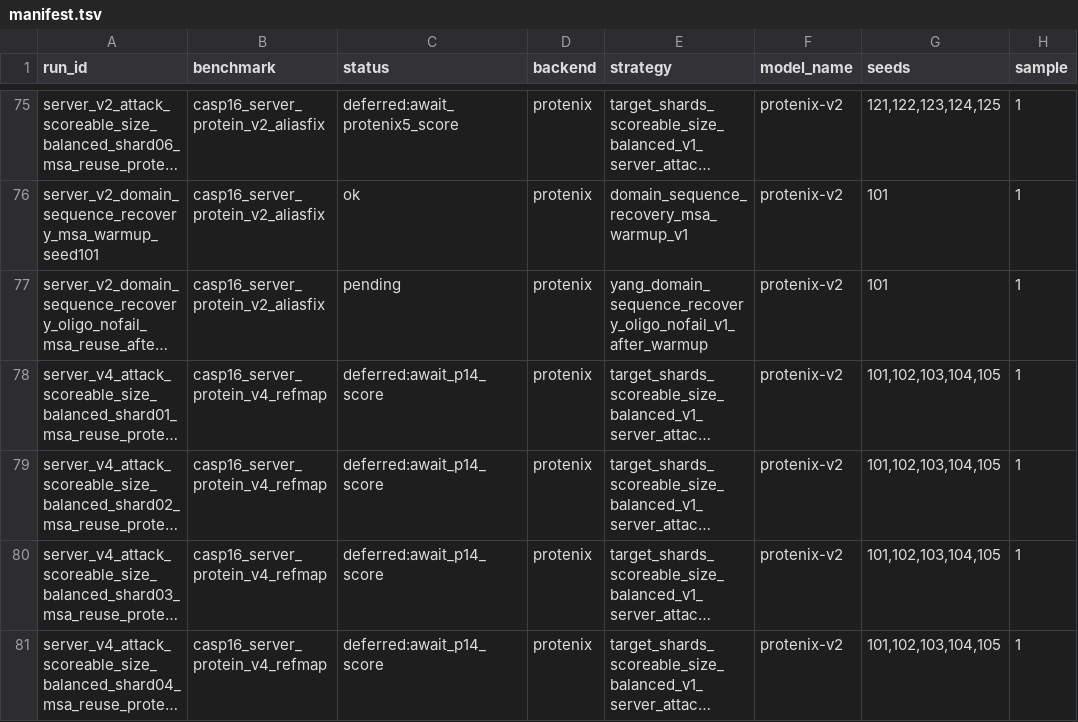
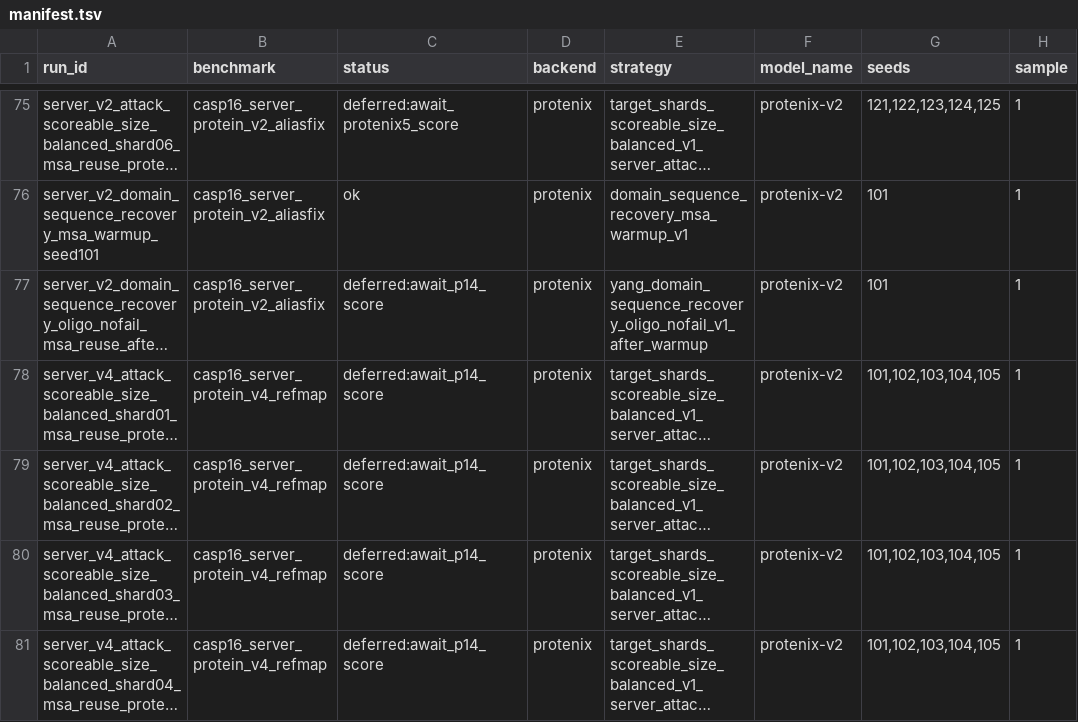
Before and after one commit to CyberDragon93/CASP-16-Autoresearch, a TSV file: runs/manifest.tsv, drawn as a sheet; only a part is shown, gaps mark what is left out; long unchanged cells end in …; the diff names each change by its address in the sheet, - before the commit and + after, or states it on an @@ line.

```diff
--- a/runs/manifest.tsv
+++ b/runs/manifest.tsv
-C77 (status): pending
+C77 (status): deferred:await_p14_score
```
Also changed, not shown: runs/status.tsv, 3 other files.
